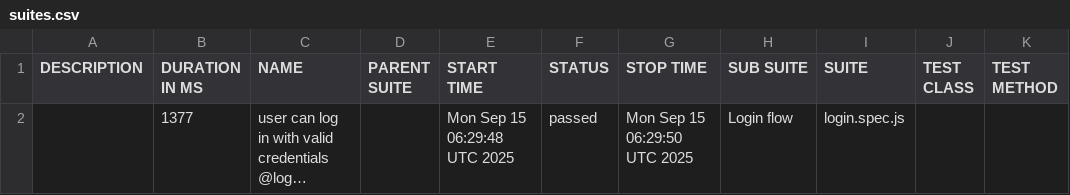
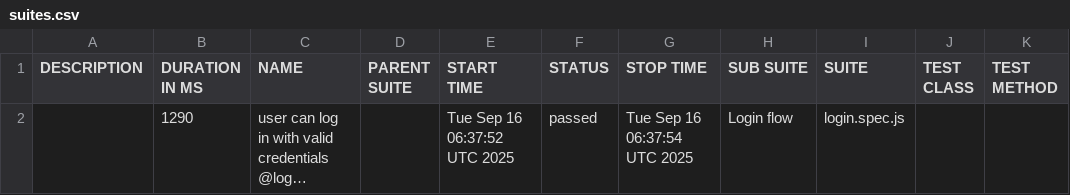
Before and after one commit to guillermochussir/playwright-tests, a CSV file: data/suites.csv, drawn as a sheet; long unchanged cells end in …; the diff names each change by its address in the sheet, - before the commit and + after, or states it on an @@ line.

```diff
--- a/data/suites.csv
+++ b/data/suites.csv
-B2 (DURATION IN MS): 1377
+B2 (DURATION IN MS): 1290
-E2 (START TIME): Mon Sep 15 06:29:48 UTC 2025
+E2 (START TIME): Tue Sep 16 06:37:52 UTC 2025
-G2 (STOP TIME): Mon Sep 15 06:29:50 UTC 2025
+G2 (STOP TIME): Tue Sep 16 06:37:54 UTC 2025
```
Also changed, not shown: 16 other files.
